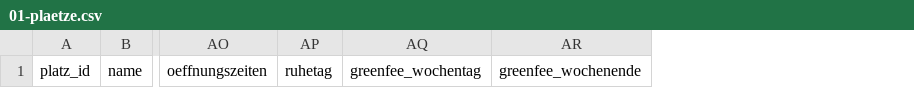
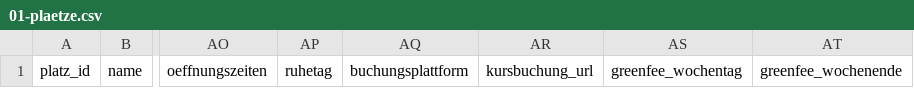
Before and after one commit to juliusklinzer-cmyk/firmengolf-events, a CSV file: docs/recherche/01-plaetze.csv, drawn as a sheet; only a part is shown, gaps mark what is left out; the diff names each change by its address in the sheet, - before the commit and + after, or states it on an @@ line.

```diff
--- a/docs/recherche/01-plaetze.csv
+++ b/docs/recherche/01-plaetze.csv
+column AQ, row 1: buchungsplattform
+column AR, row 1: kursbuchung_url
```
Also changed, not shown: 2 other files.
